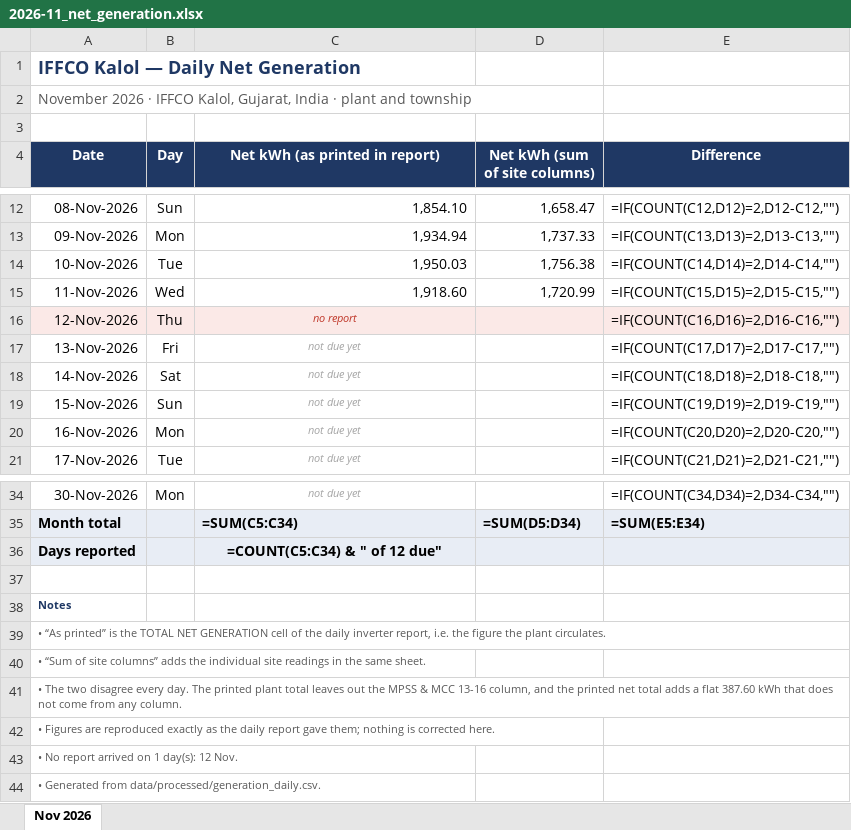
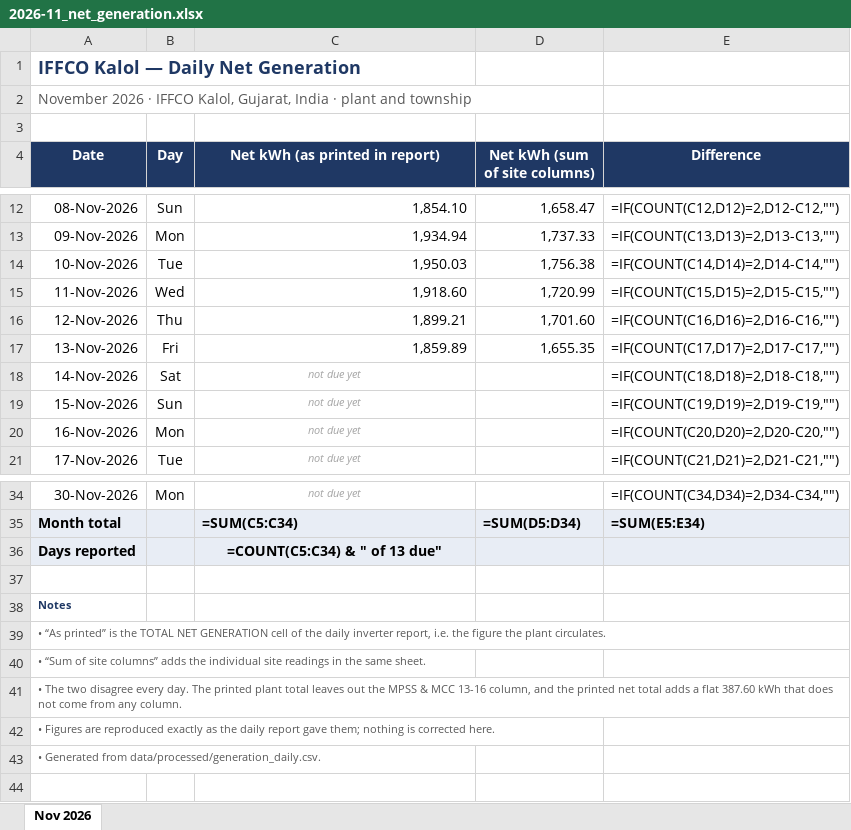
Before and after one commit to Sahil2911/Inverter, an Excel workbook: reports/2026-11_net_generation.xlsx, sheet Nov 2026, drawn as a sheet; only a part is shown, gaps mark what is left out; values as stored, in another font and other column widths than the file's, no borders; formulas without a stored value are shown as written; the diff names each change by its address in the sheet, - before the commit and + after, or states it on an @@ line.

```diff
--- a/reports/2026-11_net_generation.xlsx (sheet Nov 2026)
+++ b/reports/2026-11_net_generation.xlsx (sheet Nov 2026)
-A16:E16 fill: #FBE9E7
+A16:E16 fill: none
-C16 (Net kWh (as printed in report)): no report
+C16 (Net kWh (as printed in report)): 1,899.21
-C16:C17 italic: on
+C16:C17 italic: off
-C16 text colour: #C0392B
+C16 text colour: black
@@ C16:C17 text size: larger, alignment: center → right @@
-D16 (Net kWh (sum of site columns)): (empty)
+D16 (Net kWh (sum of site columns)): 1,701.60
-C17 (Net kWh (as printed in report)): not due yet
+C17 (Net kWh (as printed in report)): 1,859.89
-C17 text colour: #A6A6A6
+C17 text colour: black
-D17 (Net kWh (sum of site columns)): (empty)
+D17 (Net kWh (sum of site columns)): 1,655.35
-C36 (Net kWh (as printed in report)): =COUNT(C5:C34) & " of 12 due"
+C36 (Net kWh (as printed in report)): =COUNT(C5:C34) & " of 13 due"
-row 43: • No report arrived on 1 day(s): 12 Nov.
```
Also changed, not shown: 4 other files.
